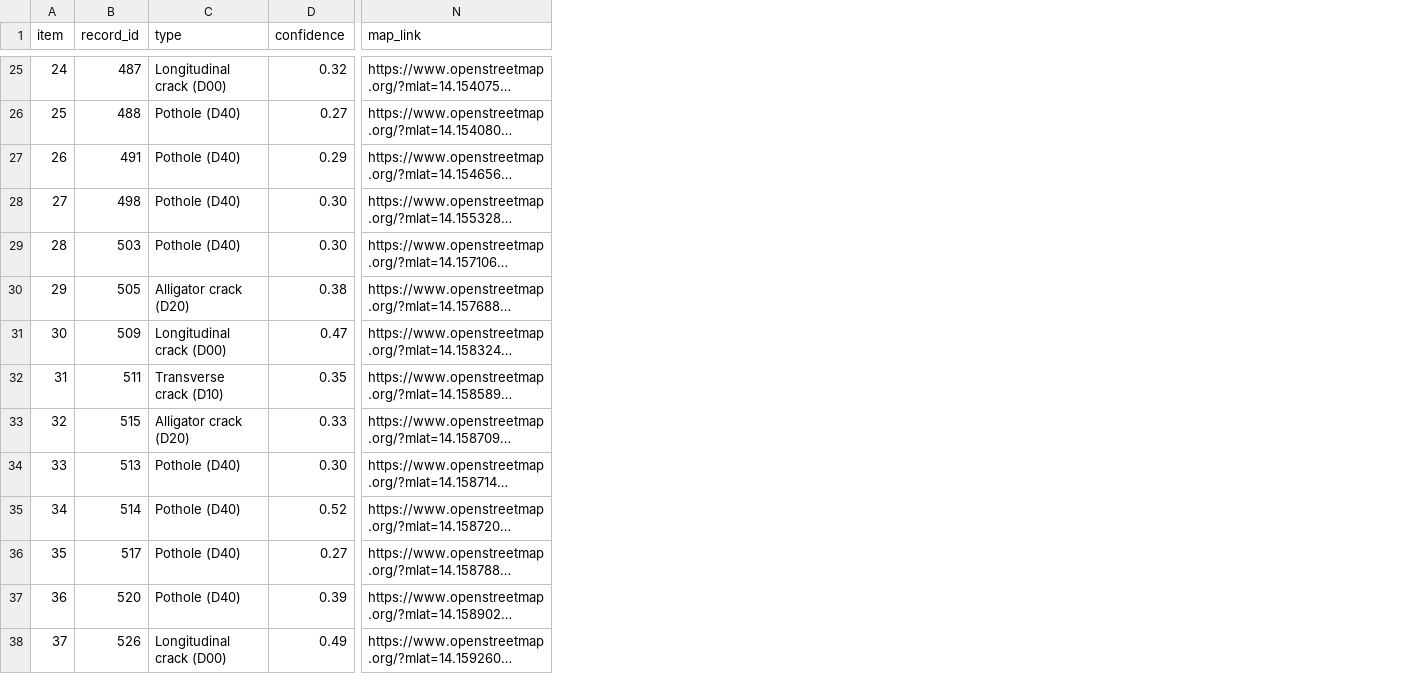
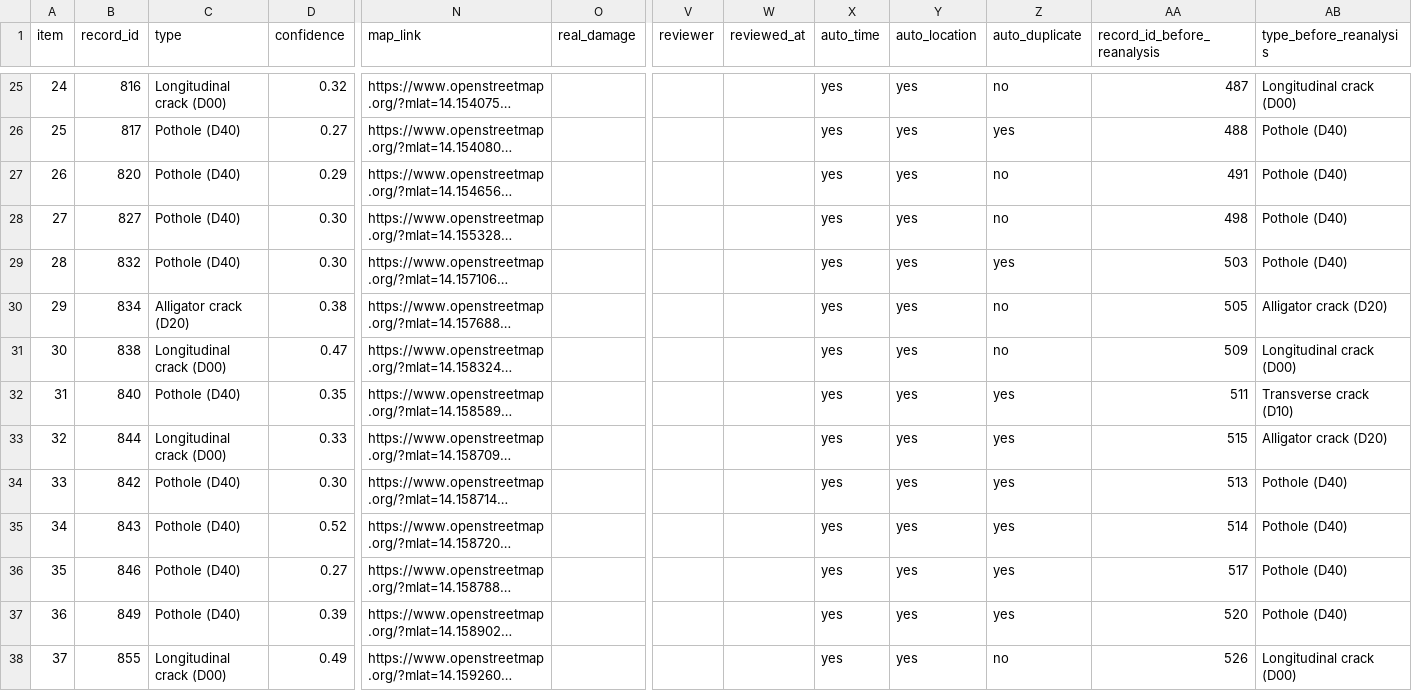
Before and after one commit to gianybut/thesisproto, a CSV file: results/damage_log_check/survey3_checklist.csv, drawn as a sheet; only a part is shown, gaps mark what is left out; long unchanged cells end in …; the diff covers the shown part only; the diff names each change by its address in the sheet, - before the commit and + after, or states it on an @@ line.

```diff
--- a/results/damage_log_check/survey3_checklist.csv
+++ b/results/damage_log_check/survey3_checklist.csv
+column O (real_damage), empty
+column V (reviewer), empty
+column W (reviewed_at), empty
+column X (auto_time), rows 25-38: all yes
+column Y (auto_location), rows 25-38: all yes
+column Z (auto_duplicate), rows 25-38: no | yes | no | no | yes | no | no | yes | yes | yes | yes | yes | yes | no
+column AA (record_id_before_reanalysis), rows 25-38: 487 | 488 | 491 | 498 | 503 | 505 | 509 | 511 | 515 | 513 | 514 | 517 | 520 | 526
+column AB (type_before_reanalysis), rows 25-38: Longitudinal crack (D00) | Pothole (D40) | Pothole (D40) | Pothole (D40) | Pothole (D40) | Alligator crack (D20) | Longitudinal crack (D00) | Transverse crack (D10) | Alligator crack (D20) | Pothole (D40) | Pothole (D40) | Pothole (D40) | Pothole (D40) | Longitudinal crack (D00)
-B25 (record_id): 487
+B25 (record_id): 816
-B26 (record_id): 488
+B26 (record_id): 817
-B27 (record_id): 491
+B27 (record_id): 820
-B28 (record_id): 498
+B28 (record_id): 827
-B29 (record_id): 503
+B29 (record_id): 832
-B30 (record_id): 505
+B30 (record_id): 834
-B31 (record_id): 509
+B31 (record_id): 838
-B32 (record_id): 511
+B32 (record_id): 840
-C32 (type): Transverse crack (D10)
+C32 (type): Pothole (D40)
-B33 (record_id): 515
+B33 (record_id): 844
-C33 (type): Alligator crack (D20)
+C33 (type): Longitudinal crack (D00)
-B34 (record_id): 513
+B34 (record_id): 842
-B35 (record_id): 514
+B35 (record_id): 843
-B36 (record_id): 517
+B36 (record_id): 846
-B37 (record_id): 520
+B37 (record_id): 849
-B38 (record_id): 526
+B38 (record_id): 855
```
Also changed, not shown: 37 edited cells elsewhere in this file, 7 other files.
